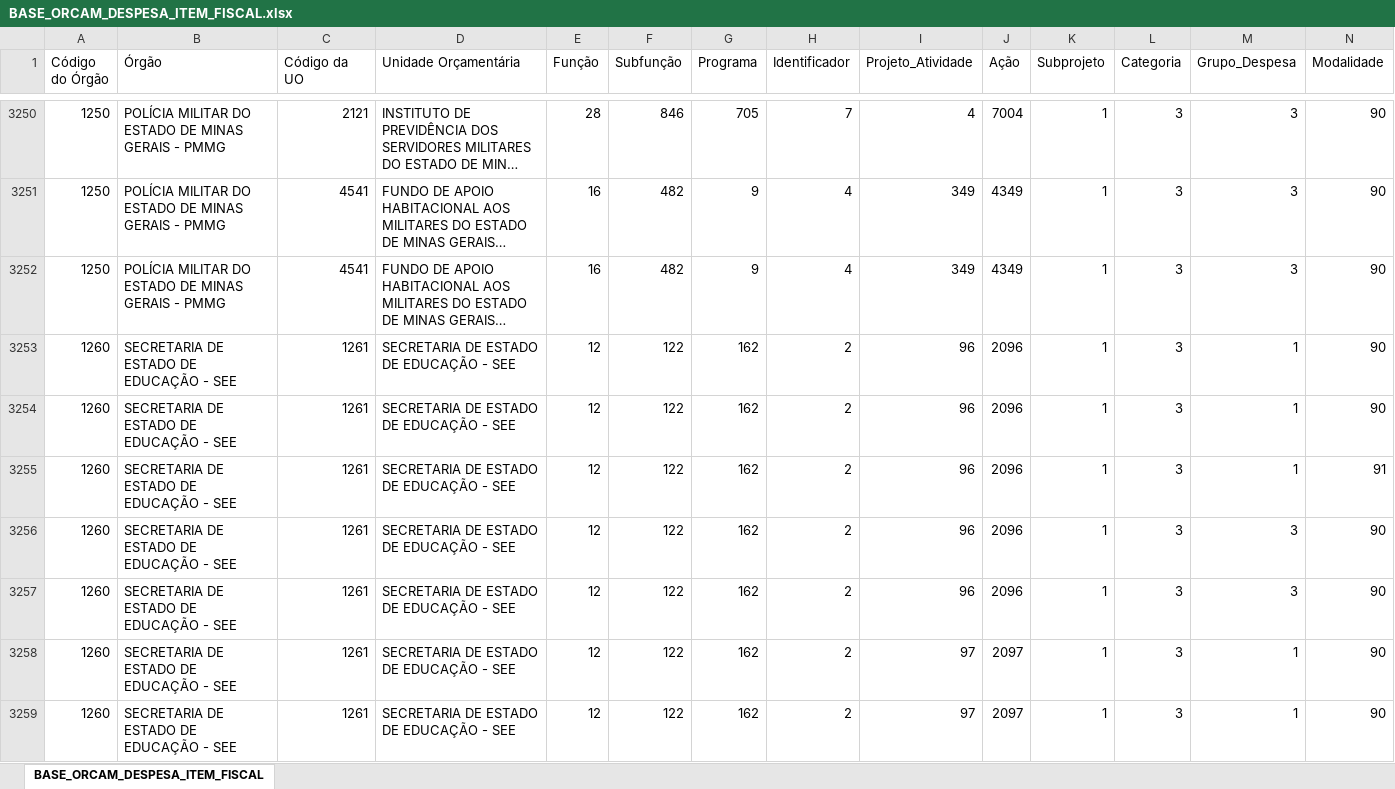
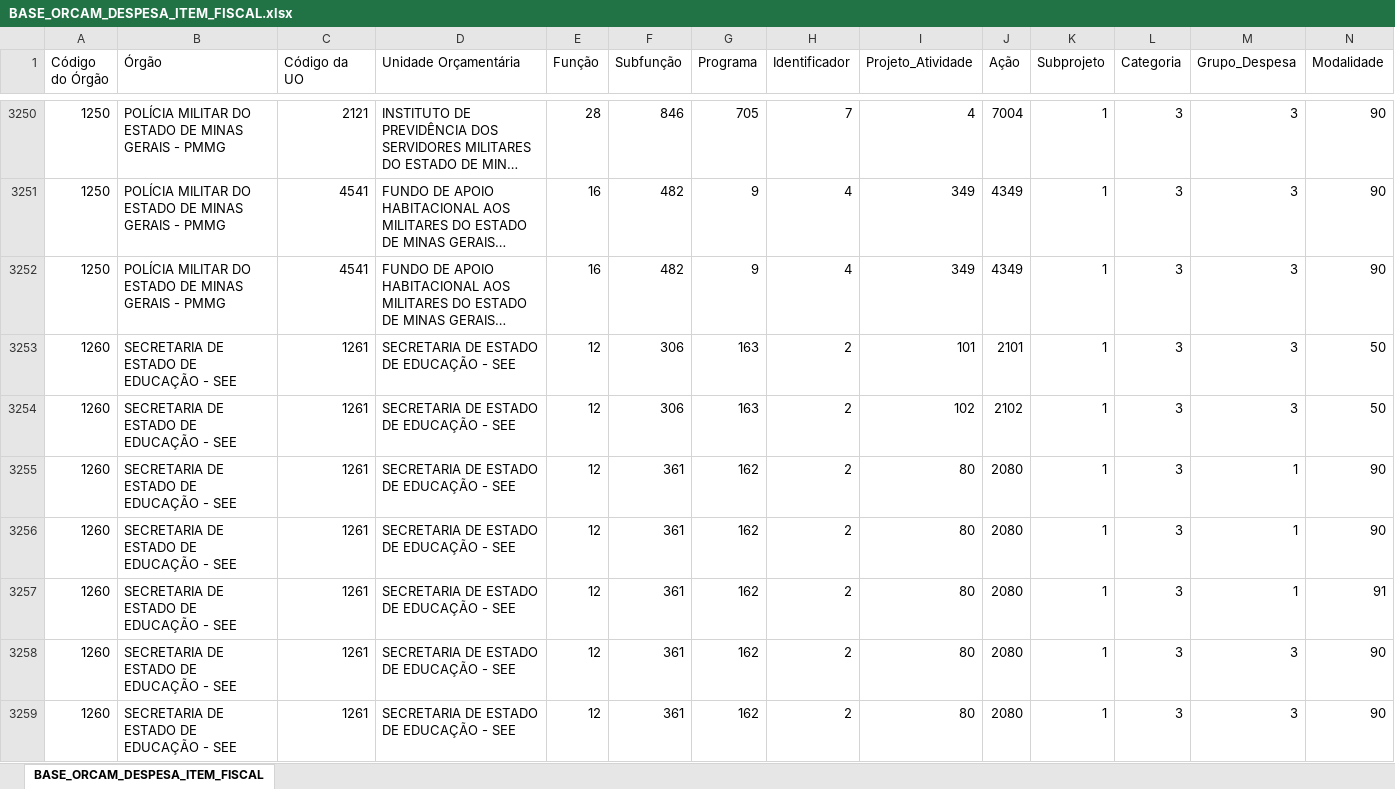
Before and after one commit to splor-mg/volumes-loa, an Excel workbook: bancos/SISOR/BASE_ORCAM_DESPESA_ITEM_FISCAL.xlsx, sheet BASE_ORCAM_DESPESA_ITEM_FISCAL, drawn as a sheet; only a part is shown, gaps mark what is left out; the shorter side is filled out with more unchanged rows; long unchanged cells end in …; values as stored, in another font and other column widths than the file's, no borders; removed rows and columns are numbered as before the commit, all else as after; rows hold the shown columns only; the diff covers the shown part only; the diff names each change by its address in the sheet, - before the commit and + after, or states it on an @@ line.

```diff
--- a/bancos/SISOR/BASE_ORCAM_DESPESA_ITEM_FISCAL.xlsx (sheet BASE_ORCAM_DESPESA_ITEM_FISCAL)
+++ b/bancos/SISOR/BASE_ORCAM_DESPESA_ITEM_FISCAL.xlsx (sheet BASE_ORCAM_DESPESA_ITEM_FISCAL)
-row 3253: 1260 | SECRETARIA DE ESTADO DE EDUCAÇÃO - SEE | 1261 | SECRETARIA DE ESTADO DE EDUCAÇÃO - SEE | 12 | 122 | 162 | 2 | 96 | 2096 | 1 | 3 | 1 | 90
-row 3254: 1260 | SECRETARIA DE ESTADO DE EDUCAÇÃO - SEE | 1261 | SECRETARIA DE ESTADO DE EDUCAÇÃO - SEE | 12 | 122 | 162 | 2 | 96 | 2096 | 1 | 3 | 1 | 90
-row 3255: 1260 | SECRETARIA DE ESTADO DE EDUCAÇÃO - SEE | 1261 | SECRETARIA DE ESTADO DE EDUCAÇÃO - SEE | 12 | 122 | 162 | 2 | 96 | 2096 | 1 | 3 | 1 | 91
-row 3256: 1260 | SECRETARIA DE ESTADO DE EDUCAÇÃO - SEE | 1261 | SECRETARIA DE ESTADO DE EDUCAÇÃO - SEE | 12 | 122 | 162 | 2 | 96 | 2096 | 1 | 3 | 3 | 90
-row 3257: 1260 | SECRETARIA DE ESTADO DE EDUCAÇÃO - SEE | 1261 | SECRETARIA DE ESTADO DE EDUCAÇÃO - SEE | 12 | 122 | 162 | 2 | 96 | 2096 | 1 | 3 | 3 | 90
-row 3258: 1260 | SECRETARIA DE ESTADO DE EDUCAÇÃO - SEE | 1261 | SECRETARIA DE ESTADO DE EDUCAÇÃO - SEE | 12 | 122 | 162 | 2 | 97 | 2097 | 1 | 3 | 1 | 90
-row 3259: 1260 | SECRETARIA DE ESTADO DE EDUCAÇÃO - SEE | 1261 | SECRETARIA DE ESTADO DE EDUCAÇÃO - SEE | 12 | 122 | 162 | 2 | 97 | 2097 | 1 | 3 | 1 | 90
```
Also changed, not shown: 14 added rows, 7 removed rows and 2 edited cells elsewhere in this sheet, bancos/SISOR/BASE_CATEGORIA_PESSOAL.xlsx, bancos/SISOR/BASE_DETALHAMENTO_OBRAS.xlsx, 20 other files.
